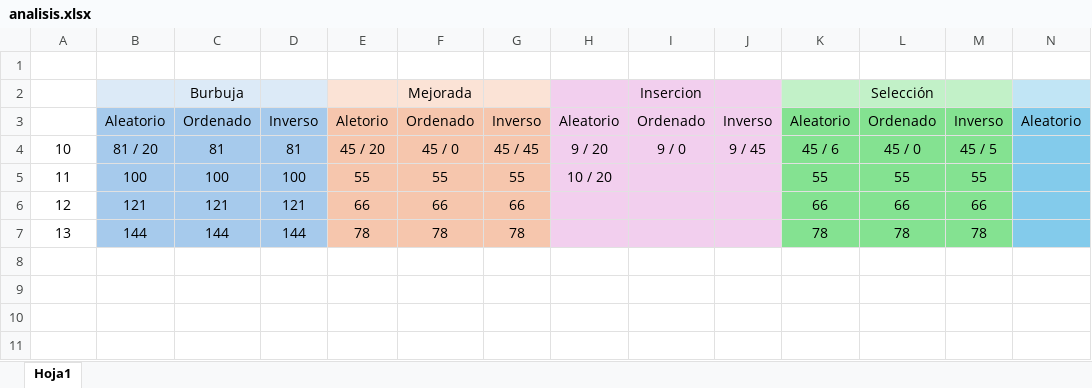
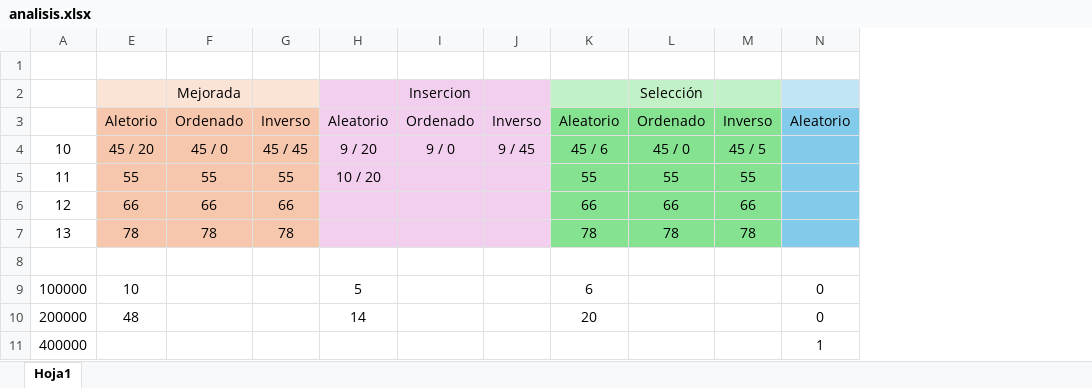
Before and after one commit to hugo-araya/Prog_ej_2025, an Excel workbook: medicion/analisis.xlsx, sheet Hoja1, drawn as a sheet; only a part is shown; values as stored, in another font and other column widths than the file's, no borders; removed rows and columns are numbered as before the commit, all else as after; rows hold the shown columns only; the diff names each change by its address in the sheet, - before the commit and + after, or states it on an @@ line.

```diff
--- a/medicion/analisis.xlsx (sheet Hoja1)
+++ b/medicion/analisis.xlsx (sheet Hoja1)
@@ column B hidden, rows 3-7: Aleatorio | 81 / 20 | 100 | 121 | 144 @@
@@ column C hidden, rows 2-7: Burbuja | Ordenado | 81 | 100 | 121 | 144 @@
@@ column D hidden, rows 3-7: Inverso | 81 | 100 | 121 | 144 @@
+row 8: (empty)
+row 9: 100000 | 10 |  |  | 5 |  |  | 6 |  |  | 0
+row 10: 200000 | 48 |  |  | 14 |  |  | 20 |  |  | 0
+row 11: 400000 |  |  |  |  |  |  |  |  |  | 1
```
Also changed, not shown: 1 other file.
